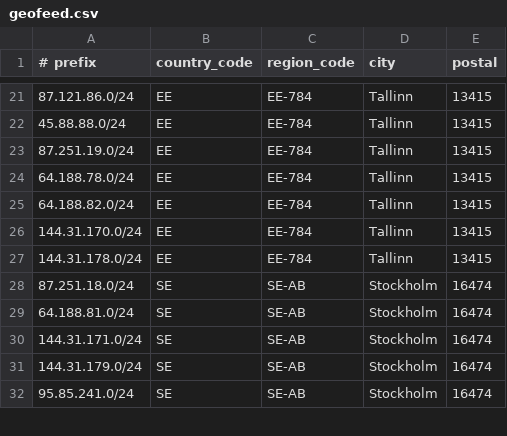
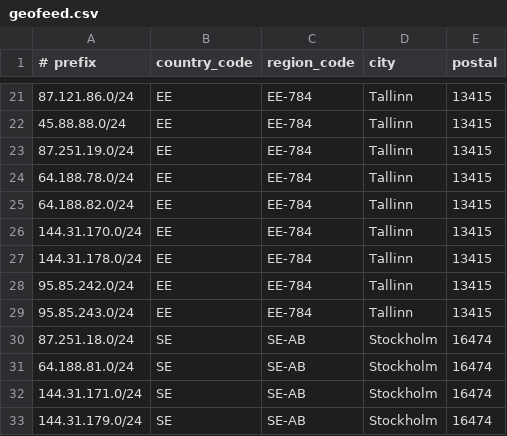
Before and after one commit to 1cent-host/1cent-host.github.io, a CSV file: geofeed.csv, drawn as a sheet; only a part is shown, gaps mark what is left out; the shorter side is filled out with more unchanged rows.

Commit message:
Add new IP ranges for Estonia

```diff
--- a/geofeed.csv
+++ b/geofeed.csv
@@ -27,2 +27,4 @@
 144.31.178.0/24,EE,EE-784,Tallinn,13415
+95.85.242.0/24,EE,EE-784,Tallinn,13415
+95.85.243.0/24,EE,EE-784,Tallinn,13415
 87.251.18.0/24,SE,SE-AB,Stockholm,16474
```
